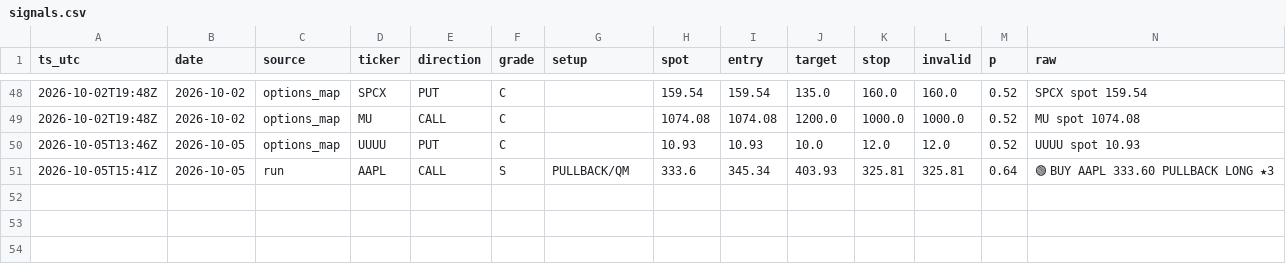
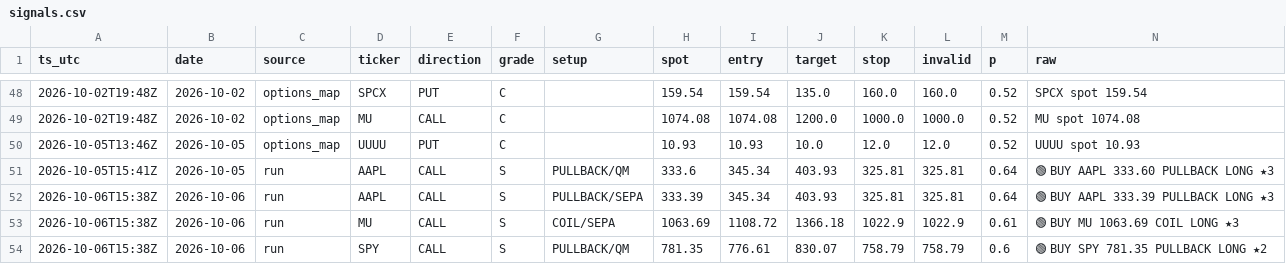
Before and after one commit to dincerorc-rgb/OptScan-1, a CSV file: state/signals.csv, drawn as a sheet; only a part is shown, gaps mark what is left out; the diff names each change by its address in the sheet, - before the commit and + after, or states it on an @@ line.

Commit message:
calib: log signals [skip ci]

```diff
--- a/state/signals.csv
+++ b/state/signals.csv
+row 52: 2026-10-06T15:38Z | 2026-10-06 | run | AAPL | CALL | S | PULLBACK/SEPA | 333.39 | 345.34 | 403.93 | 325.81 | 325.81 | 0.64 | 🟢 BUY AAPL 333.39 PULLBACK LONG ★3
+row 53: 2026-10-06T15:38Z | 2026-10-06 | run | MU | CALL | S | COIL/SEPA | 1063.69 | 1108.72 | 1366.18 | 1022.9 | 1022.9 | 0.61 | 🟢 BUY MU 1063.69 COIL LONG ★3
+row 54: 2026-10-06T15:38Z | 2026-10-06 | run | SPY | CALL | S | PULLBACK/QM | 781.35 | 776.61 | 830.07 | 758.79 | 758.79 | 0.6 | 🟢 BUY SPY 781.35 PULLBACK LONG ★2
```
